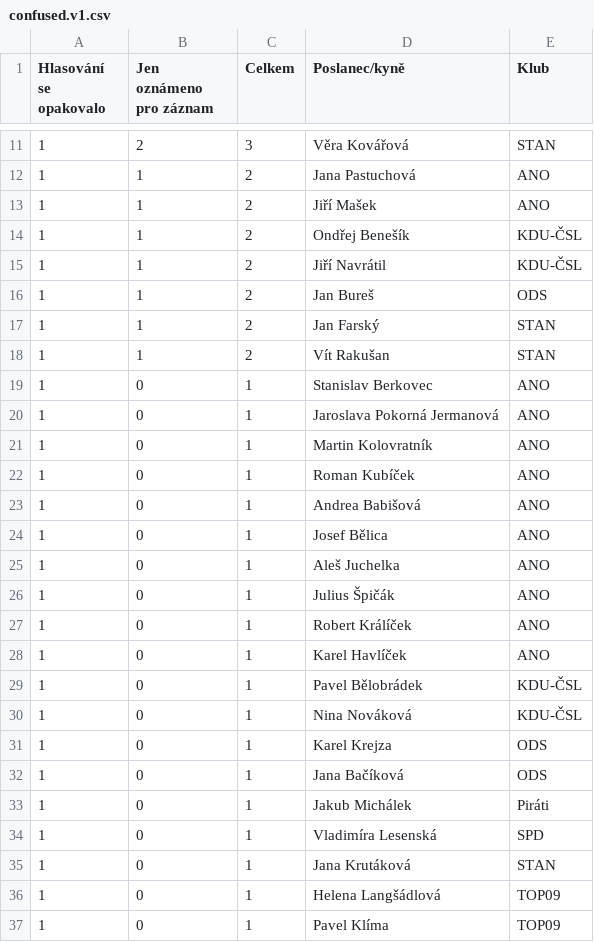
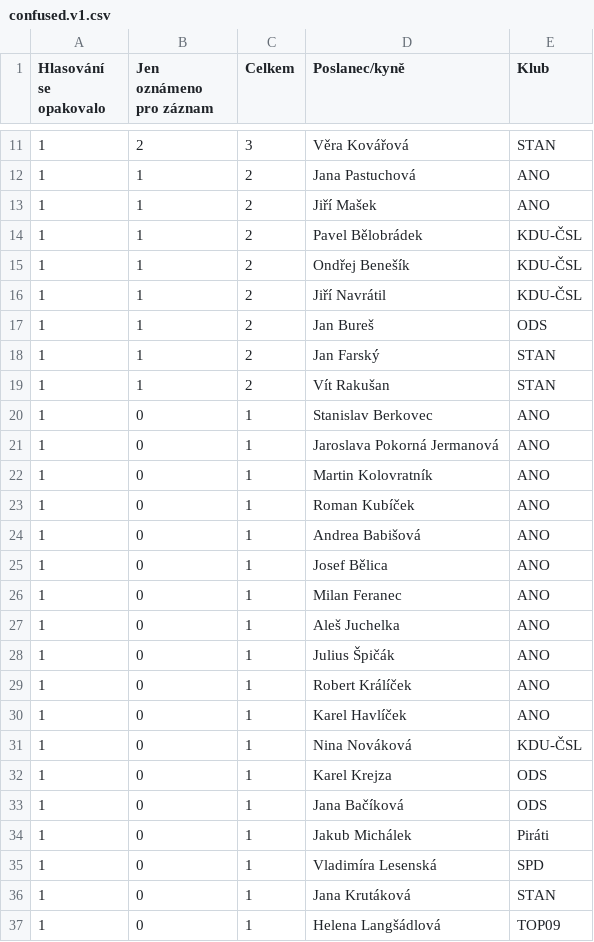
Before and after one commit to michalskop/cz-psp-votes-2021-202x, a CSV file: data/confused.v1.csv, drawn as a sheet; only a part is shown, gaps mark what is left out; the shorter side is filled out with more unchanged rows.

```diff
--- a/data/confused.v1.csv
+++ b/data/confused.v1.csv
@@ -13,2 +13,3 @@ Hlasování se opakovalo,Jen oznámeno pro záznam,Celkem,Poslanec/kyně,Klub
 1,1,2,Jiří Mašek,ANO
+1,1,2,Pavel Bělobrádek,KDU-ČSL
 1,1,2,Ondřej Benešík,KDU-ČSL
@@ -24,2 +25,3 @@ Hlasování se opakovalo,Jen oznámeno pro záznam,Celkem,Poslanec/kyně,Klub
 1,0,1,Josef Bělica,ANO
+1,0,1,Milan Feranec,ANO
 1,0,1,Aleš Juchelka,ANO
@@ -28,3 +30,2 @@ Hlasování se opakovalo,Jen oznámeno pro záznam,Celkem,Poslanec/kyně,Klub
 1,0,1,Karel Havlíček,ANO
-1,0,1,Pavel Bělobrádek,KDU-ČSL
 1,0,1,Nina Nováková,KDU-ČSL
```
